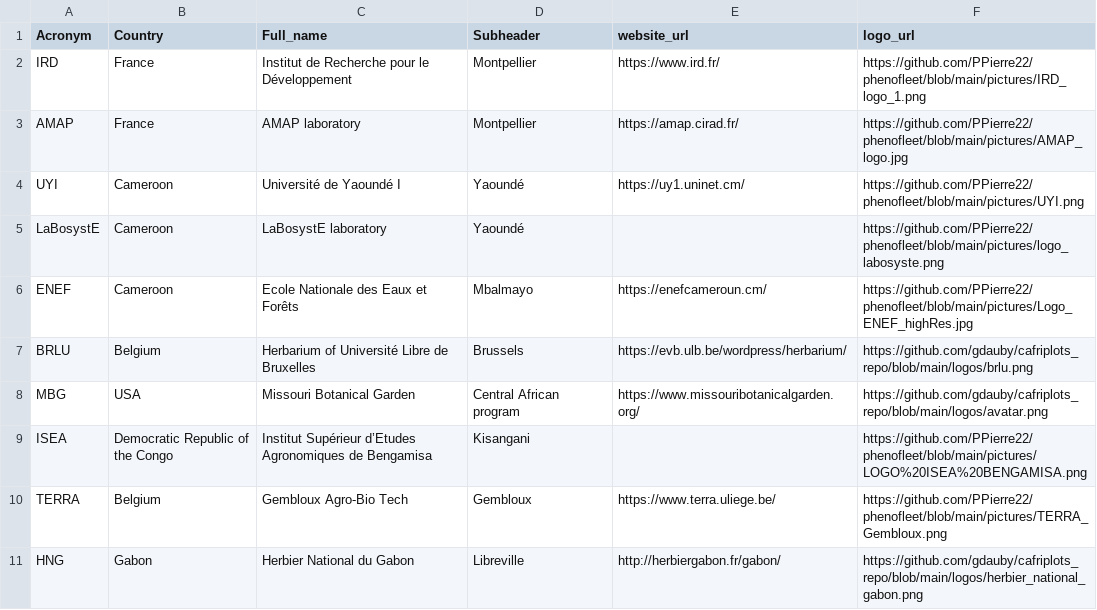
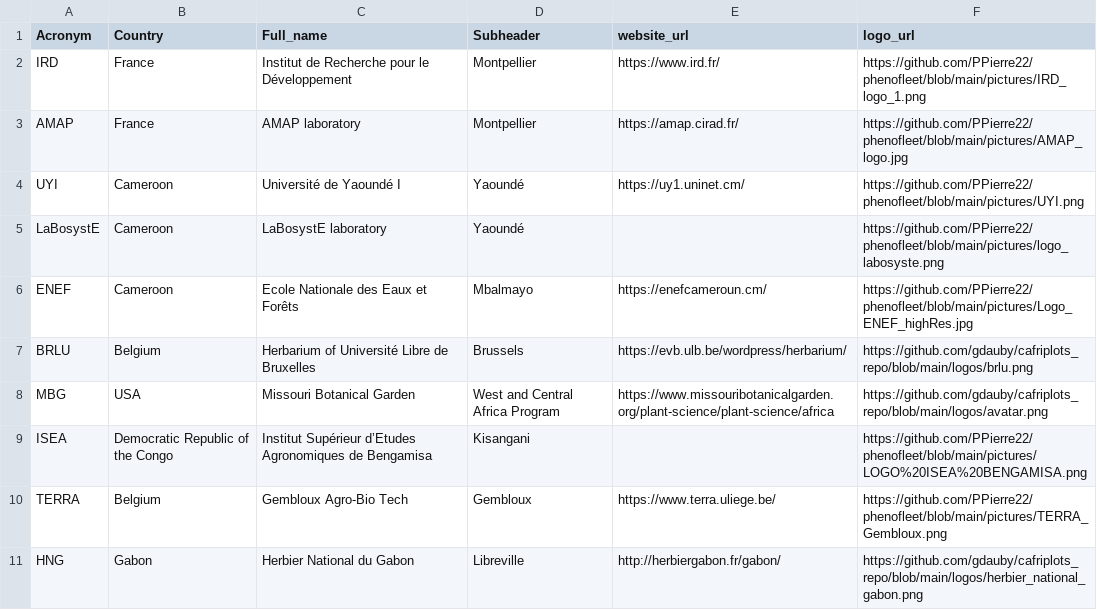
Before and after one commit to PPierre22/PPierre22.github.io, a CSV file: cafriplot_partners.csv, drawn as a sheet; the diff names each change by its address in the sheet, - before the commit and + after, or states it on an @@ line.

Commit message:
Fix subheader and clean up whitespace in CSV
Updated the 'Subheader' for Missouri Botanical Garden and removed trailing whitespace.

```diff
--- a/cafriplot_partners.csv
+++ b/cafriplot_partners.csv
-D8 (Subheader): Central African program
+D8 (Subheader): West and Central Africa Program
-E8 (website_url): https://www.missouribotanicalgarden.org/
+E8 (website_url): https://www.missouribotanicalgarden.org/plant-science/plant-science/africa
```
